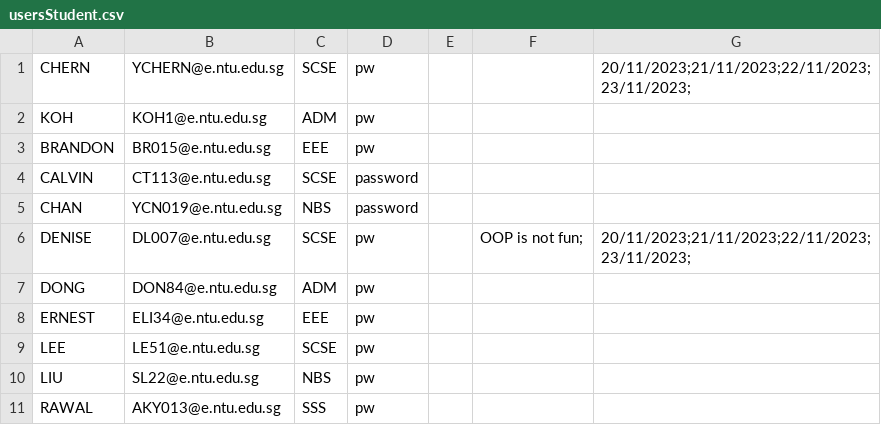
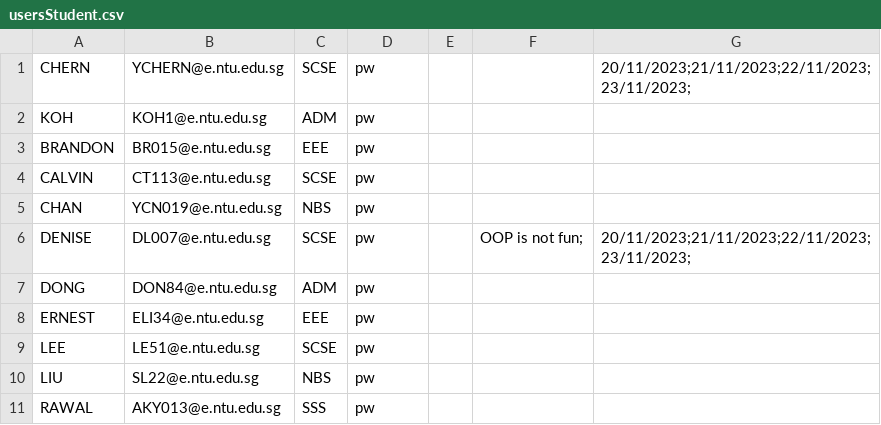
Before and after one commit to Thatguyfergy/CampApplicationAndManagementSystem-CAMS, a CSV file: csvfiles/usersStudent.csv, drawn as a sheet.

```diff
--- a/csvfiles/usersStudent.csv
+++ b/csvfiles/usersStudent.csv
@@ -3,4 +3,4 @@ KOH,KOH1@e.ntu.edu.sg,ADM,pw,,,
 BRANDON,BR015@e.ntu.edu.sg,EEE,pw,,,
-CALVIN,CT113@e.ntu.edu.sg,SCSE,password,,,
-CHAN,YCN019@e.ntu.edu.sg,NBS,password,,,
+CALVIN,CT113@e.ntu.edu.sg,SCSE,pw,,,
+CHAN,YCN019@e.ntu.edu.sg,NBS,pw,,,
 DENISE,DL007@e.ntu.edu.sg,SCSE,pw,,OOP is not fun;,20/11/2023;21/11/2023;22/11/2023;23/11/2023;
```
Also changed, not shown: csvfiles/replies.csv, 4 other files.
